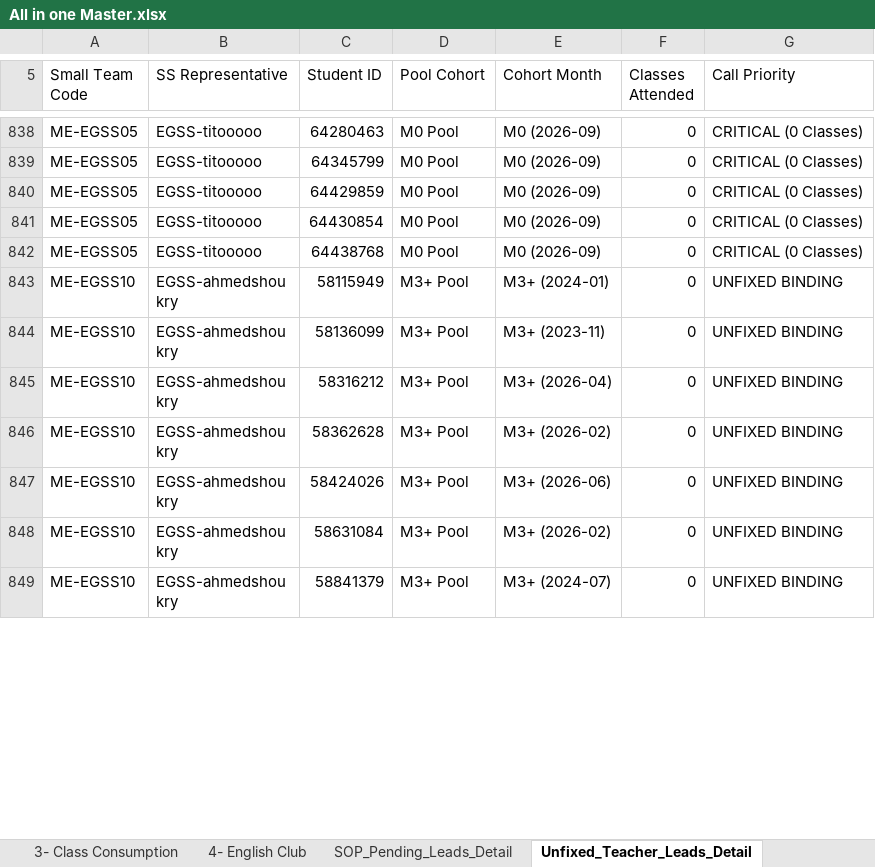
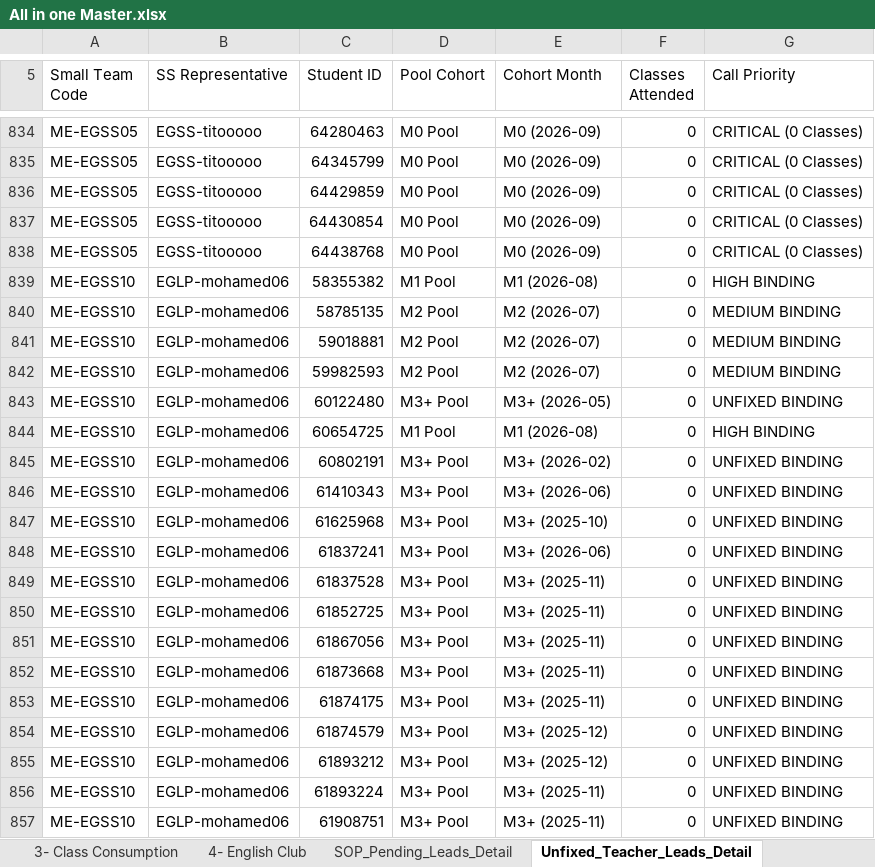
Before and after one commit to husseinelaasar/big-team-01-dashboard, an Excel workbook: attachments/All in one Master.xlsx, sheet Unfixed_Teacher_Leads_Detail, drawn as a sheet; only a part is shown, gaps mark what is left out; the shorter side is filled out with more unchanged rows; values as stored, in another font and other column widths than the file's, no cell formats; the diff covers the shown part only; the diff names each change by its address in the sheet, - before the commit and + after, or states it on an @@ line.

```diff
--- a/attachments/All in one Master.xlsx (sheet Unfixed_Teacher_Leads_Detail)
+++ b/attachments/All in one Master.xlsx (sheet Unfixed_Teacher_Leads_Detail)
+row 839: ME-EGSS10 | EGLP-mohamed06 | 58355382 | M1 Pool | M1 (2026-08) | 0 | HIGH BINDING
+row 840: ME-EGSS10 | EGLP-mohamed06 | 58785135 | M2 Pool | M2 (2026-07) | 0 | MEDIUM BINDING
+row 841: ME-EGSS10 | EGLP-mohamed06 | 59018881 | M2 Pool | M2 (2026-07) | 0 | MEDIUM BINDING
+row 842: ME-EGSS10 | EGLP-mohamed06 | 59982593 | M2 Pool | M2 (2026-07) | 0 | MEDIUM BINDING
+row 843: ME-EGSS10 | EGLP-mohamed06 | 60122480 | M3+ Pool | M3+ (2026-05) | 0 | UNFIXED BINDING
+row 844: ME-EGSS10 | EGLP-mohamed06 | 60654725 | M1 Pool | M1 (2026-08) | 0 | HIGH BINDING
+row 845: ME-EGSS10 | EGLP-mohamed06 | 60802191 | M3+ Pool | M3+ (2026-02) | 0 | UNFIXED BINDING
+row 846: ME-EGSS10 | EGLP-mohamed06 | 61410343 | M3+ Pool | M3+ (2026-06) | 0 | UNFIXED BINDING
+row 847: ME-EGSS10 | EGLP-mohamed06 | 61625968 | M3+ Pool | M3+ (2025-10) | 0 | UNFIXED BINDING
+row 848: ME-EGSS10 | EGLP-mohamed06 | 61837241 | M3+ Pool | M3+ (2026-06) | 0 | UNFIXED BINDING
+row 849: ME-EGSS10 | EGLP-mohamed06 | 61837528 | M3+ Pool | M3+ (2025-11) | 0 | UNFIXED BINDING
+row 850: ME-EGSS10 | EGLP-mohamed06 | 61852725 | M3+ Pool | M3+ (2025-11) | 0 | UNFIXED BINDING
+row 851: ME-EGSS10 | EGLP-mohamed06 | 61867056 | M3+ Pool | M3+ (2025-11) | 0 | UNFIXED BINDING
+row 852: ME-EGSS10 | EGLP-mohamed06 | 61873668 | M3+ Pool | M3+ (2025-11) | 0 | UNFIXED BINDING
+row 853: ME-EGSS10 | EGLP-mohamed06 | 61874175 | M3+ Pool | M3+ (2025-11) | 0 | UNFIXED BINDING
+row 854: ME-EGSS10 | EGLP-mohamed06 | 61874579 | M3+ Pool | M3+ (2025-12) | 0 | UNFIXED BINDING
+row 855: ME-EGSS10 | EGLP-mohamed06 | 61893212 | M3+ Pool | M3+ (2025-12) | 0 | UNFIXED BINDING
+row 856: ME-EGSS10 | EGLP-mohamed06 | 61893224 | M3+ Pool | M3+ (2025-11) | 0 | UNFIXED BINDING
+row 857: ME-EGSS10 | EGLP-mohamed06 | 61908751 | M3+ Pool | M3+ (2025-11) | 0 | UNFIXED BINDING
```
Also changed, not shown: 81 added rows, 66 removed rows and 3 edited cells elsewhere in this sheet, sheet Class_Consumption_Leads_Detail, sheet SOP_Pending_Leads_Detail, sheet English_Club_Leads_Detail, sheet 3- Class Consumption, sheet 2- Unfixed Teacher, sheet 1- Pending SOP, 1 more sheet, cell formats, 27 other files.
